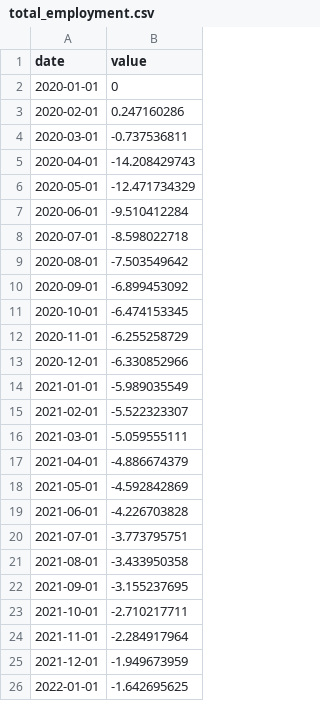
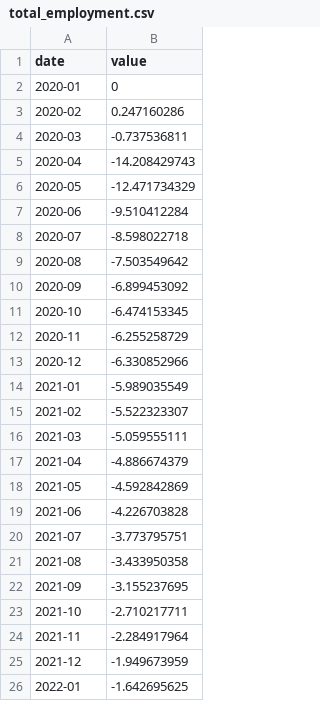
Before and after one commit to noellekimiko/info247-final, a CSV file: data/total_employment.csv, drawn as a sheet.

Commit message:
Update total_employment.csv

```diff
--- a/data/total_employment.csv
+++ b/data/total_employment.csv
@@ -1,26 +1,26 @@
 date,value
-2020-01-01,0
-2020-02-01,0.247160286
-2020-03-01,-0.737536811
-2020-04-01,-14.208429743
-2020-05-01,-12.471734329
-2020-06-01,-9.510412284
-2020-07-01,-8.598022718
-2020-08-01,-7.503549642
-2020-09-01,-6.899453092
-2020-10-01,-6.474153345
-2020-11-01,-6.255258729
-2020-12-01,-6.330852966
-2021-01-01,-5.989035549
-2021-02-01,-5.522323307
-2021-03-01,-5.059555111
-2021-04-01,-4.886674379
-2021-05-01,-4.592842869
-2021-06-01,-4.226703828
-2021-07-01,-3.773795751
-2021-08-01,-3.433950358
-2021-09-01,-3.155237695
-2021-10-01,-2.710217711
-2021-11-01,-2.284917964
-2021-12-01,-1.949673959
-2022-01-01,-1.642695625
+2020-01,0
+2020-02,0.247160286
+2020-03,-0.737536811
+2020-04,-14.208429743
+2020-05,-12.471734329
+2020-06,-9.510412284
+2020-07,-8.598022718
+2020-08,-7.503549642
+2020-09,-6.899453092
+2020-10,-6.474153345
+2020-11,-6.255258729
+2020-12,-6.330852966
+2021-01,-5.989035549
+2021-02,-5.522323307
+2021-03,-5.059555111
+2021-04,-4.886674379
+2021-05,-4.592842869
+2021-06,-4.226703828
+2021-07,-3.773795751
+2021-08,-3.433950358
+2021-09,-3.155237695
+2021-10,-2.710217711
+2021-11,-2.284917964
+2021-12,-1.949673959
+2022-01,-1.642695625
```
